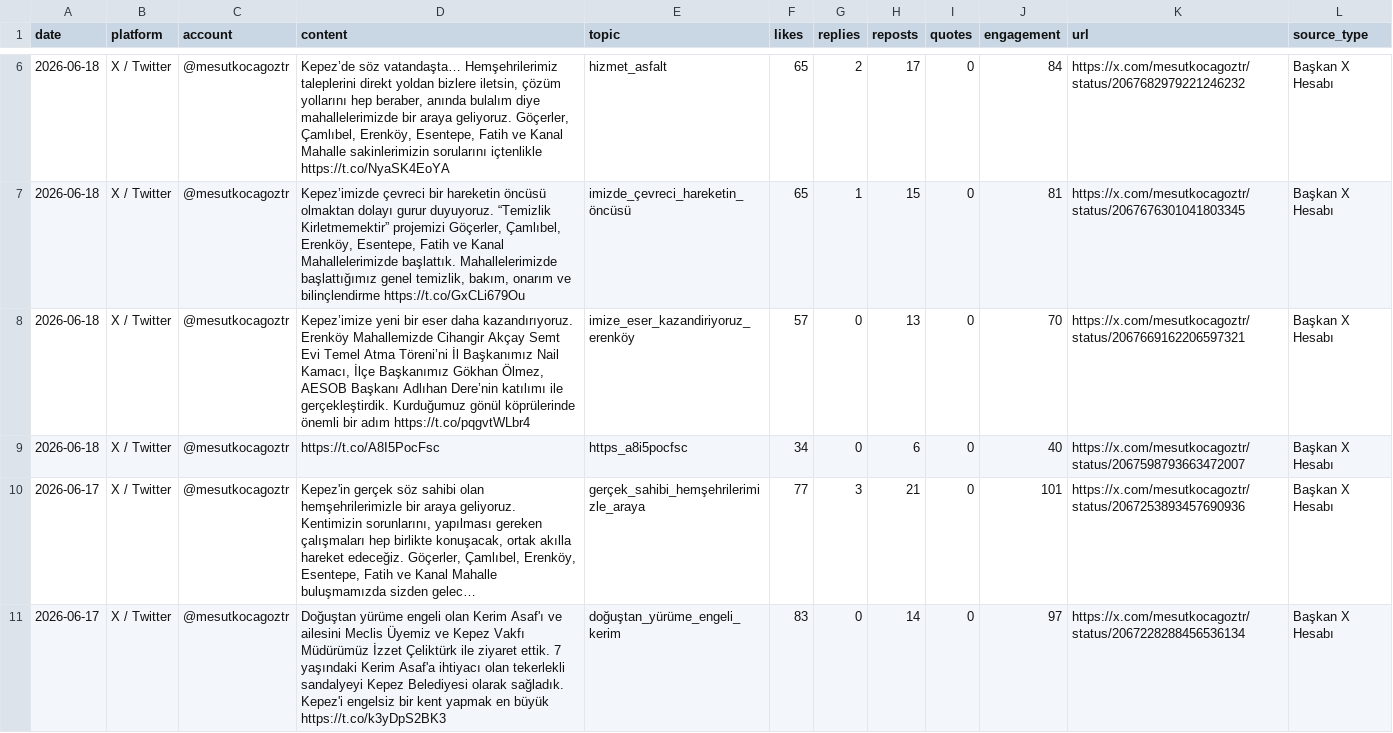
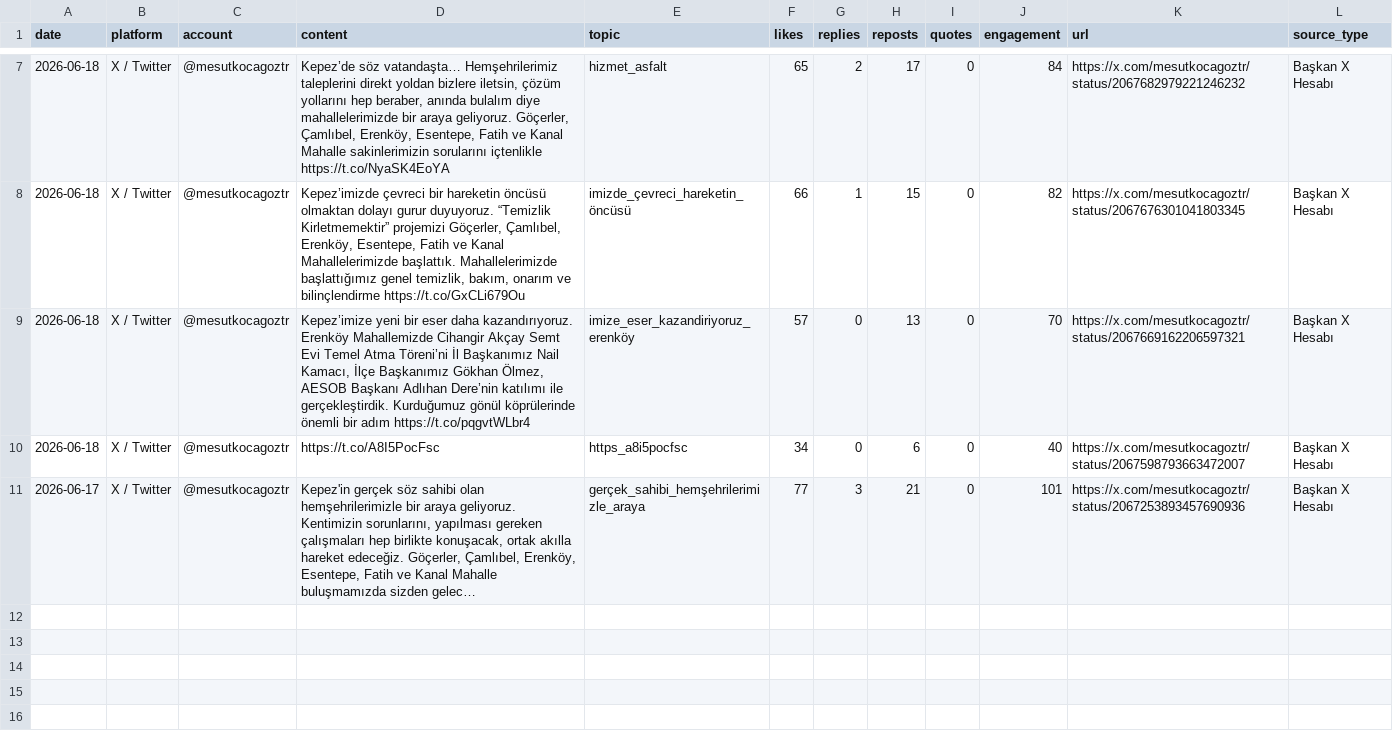
Before and after one commit to korayarhan/dijital-antalya-nabzi, a CSV file: data/auto_social/president_x_posts.csv, drawn as a sheet; only a part is shown, gaps mark what is left out; long unchanged cells end in …; removed rows and columns are numbered as before the commit, all else as after; the diff covers the shown part only; the diff names each change by its address in the sheet, - before the commit and + after, or states it on an @@ line.

```diff
--- a/data/auto_social/president_x_posts.csv
+++ b/data/auto_social/president_x_posts.csv
-F8 (likes): 65
+F8 (likes): 66
-J8 (engagement): 81
+J8 (engagement): 82
-row 11: 2026-06-17 | X / Twitter | @mesutkocagoztr | Doğuştan yürüme engeli olan Kerim Asaf'ı ve ailesini Meclis Üyemiz ve Kepez Vakfı Müdürümüz İzzet Çeliktürk ile ziyaret ettik. 7 yaşındaki Kerim Asaf'a ihtiyacı olan tekerlekli sandalyeyi Kepez Belediyesi olarak sağladık. Kepez'i engelsiz bir kent yapmak en büyük https://t.co/k3yDpS2BK3 | doğuştan_yürüme_engeli_kerim | 83 | 0 | 14 | 0 | 97 | https://x.com/mesutkocagoztr/status/2067228288456536134 | Başkan X Hesabı
```
Also changed, not shown: 1 added row and 10 edited cells elsewhere in this file, data/archive/daily_decision_log.csv, data/auto_social/president_x_replies.csv, 12 other files.
